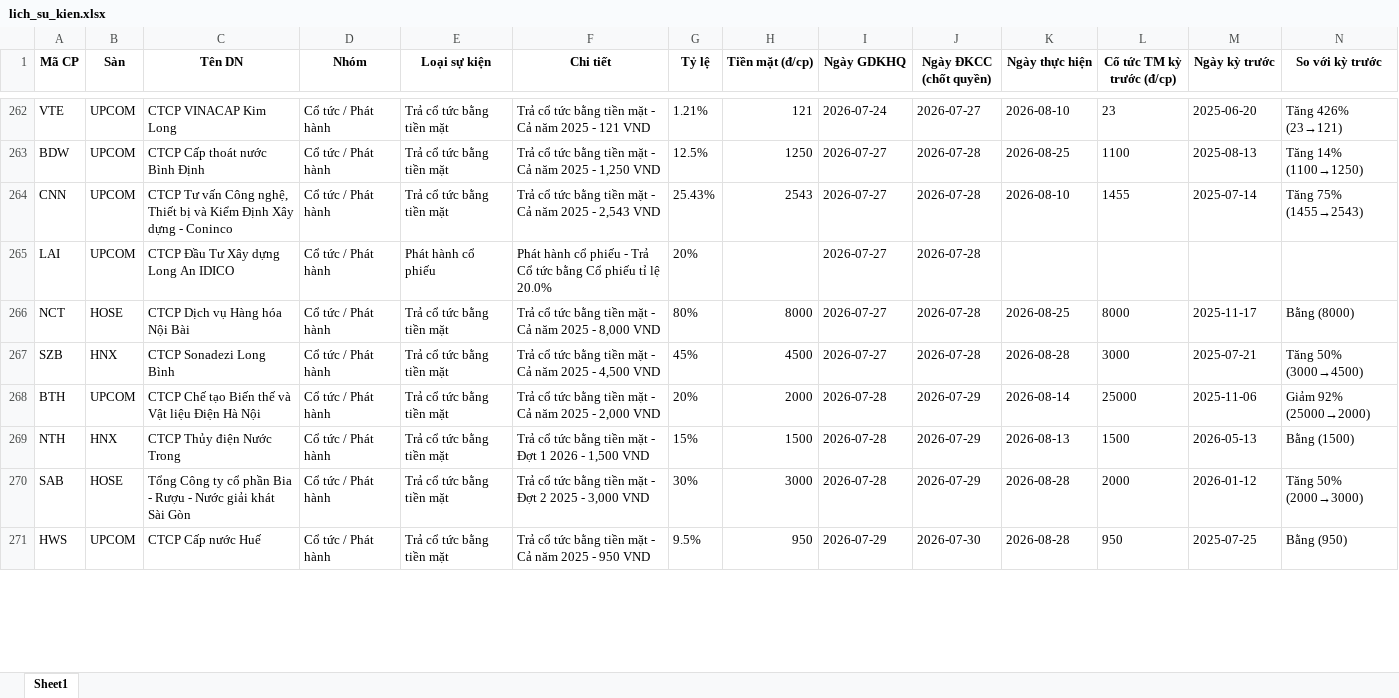
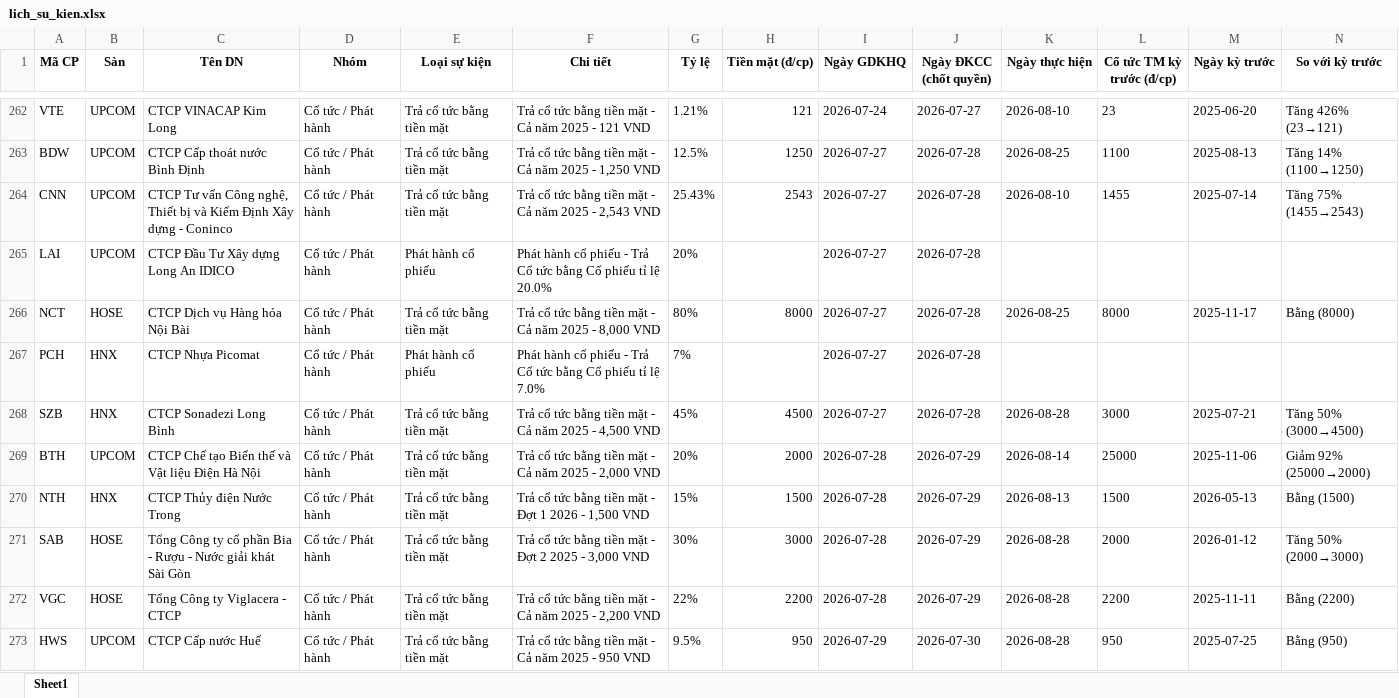
Before and after one commit to thanhungtrang2508-collab/TNKB, an Excel workbook: data/lich_su_kien.xlsx, sheet Sheet1, drawn as a sheet; only a part is shown, gaps mark what is left out; values as stored, in another font and other column widths than the file's, no borders; the diff covers the shown part only; the diff names each change by its address in the sheet, - before the commit and + after, or states it on an @@ line.

```diff
--- a/data/lich_su_kien.xlsx (sheet Sheet1)
+++ b/data/lich_su_kien.xlsx (sheet Sheet1)
+row 267: PCH | HNX | CTCP Nhựa Picomat | Cổ tức / Phát hành | Phát hành cổ phiếu | Phát hành cổ phiếu - Trả Cổ tức bằng Cổ phiếu tỉ lệ 7.0% | 7% |  | 2026-07-27 | 2026-07-28
+row 272: VGC | HOSE | Tổng Công ty Viglacera - CTCP | Cổ tức / Phát hành | Trả cổ tức bằng tiền mặt | Trả cổ tức bằng tiền mặt - Cả năm 2025 - 2,200 VND | 22% | 2200 | 2026-07-28 | 2026-07-29 | 2026-08-28 | 2200 | 2025-11-11 | Bằng (2200)
```
Also changed, not shown: 9 added rows, 5 removed rows, 2 moved rows and 12 edited cells elsewhere in this sheet, 3 other files.
